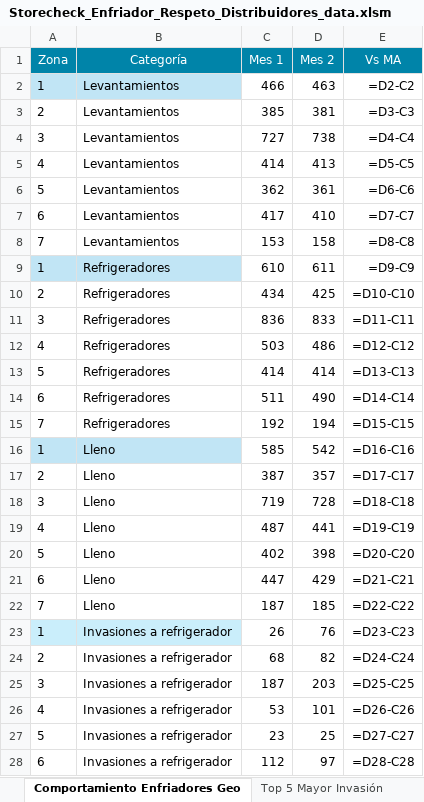
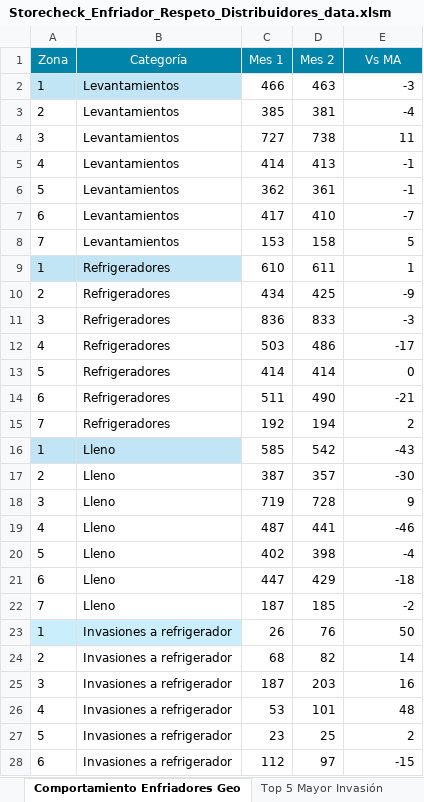
Before and after one commit to luroel/01_SC-FEMSA, an Excel workbook: data/Storecheck_Enfriador_Respeto_Distribuidores_data.xlsm, sheet Comportamiento Enfriadores Geo, drawn as a sheet; only a part is shown; values as stored, in another font and other column widths than the file's, no borders; formulas without a stored value are shown as written; the diff covers the shown part only; the diff names each change by its address in the sheet, - before the commit and + after, or states it on an @@ line.

```diff
--- a/data/Storecheck_Enfriador_Respeto_Distribuidores_data.xlsm (sheet Comportamiento Enfriadores Geo)
+++ b/data/Storecheck_Enfriador_Respeto_Distribuidores_data.xlsm (sheet Comportamiento Enfriadores Geo)
-E2 (Vs MA): =D2-C2
+E2 (Vs MA): -3
-E3 (Vs MA): =D3-C3
+E3 (Vs MA): -4
-E4 (Vs MA): =D4-C4
+E4 (Vs MA): 11
-E5 (Vs MA): =D5-C5
+E5 (Vs MA): -1
-E6 (Vs MA): =D6-C6
+E6 (Vs MA): -1
-E7 (Vs MA): =D7-C7
+E7 (Vs MA): -7
-E8 (Vs MA): =D8-C8
+E8 (Vs MA): 5
-E9 (Vs MA): =D9-C9
+E9 (Vs MA): 1
-E10 (Vs MA): =D10-C10
+E10 (Vs MA): -9
-E11 (Vs MA): =D11-C11
+E11 (Vs MA): -3
-E12 (Vs MA): =D12-C12
+E12 (Vs MA): -17
-E13 (Vs MA): =D13-C13
+E13 (Vs MA): 0
-E14 (Vs MA): =D14-C14
+E14 (Vs MA): -21
-E15 (Vs MA): =D15-C15
+E15 (Vs MA): 2
-E16 (Vs MA): =D16-C16
+E16 (Vs MA): -43
-E17 (Vs MA): =D17-C17
+E17 (Vs MA): -30
-E18 (Vs MA): =D18-C18
+E18 (Vs MA): 9
-E19 (Vs MA): =D19-C19
+E19 (Vs MA): -46
-E20 (Vs MA): =D20-C20
+E20 (Vs MA): -4
-E21 (Vs MA): =D21-C21
+E21 (Vs MA): -18
-E22 (Vs MA): =D22-C22
+E22 (Vs MA): -2
-E23 (Vs MA): =D23-C23
+E23 (Vs MA): 50
-E24 (Vs MA): =D24-C24
+E24 (Vs MA): 14
-E25 (Vs MA): =D25-C25
+E25 (Vs MA): 16
-E26 (Vs MA): =D26-C26
+E26 (Vs MA): 48
-E27 (Vs MA): =D27-C27
+E27 (Vs MA): 2
-E28 (Vs MA): =D28-C28
+E28 (Vs MA): -15
```
Also changed, not shown: 36 edited cells elsewhere in this sheet, sheet Top 5 Mayor Invasión, sheet Mix de Competencia, sheet Tipo Invasión Distruidor, 1 other file.
